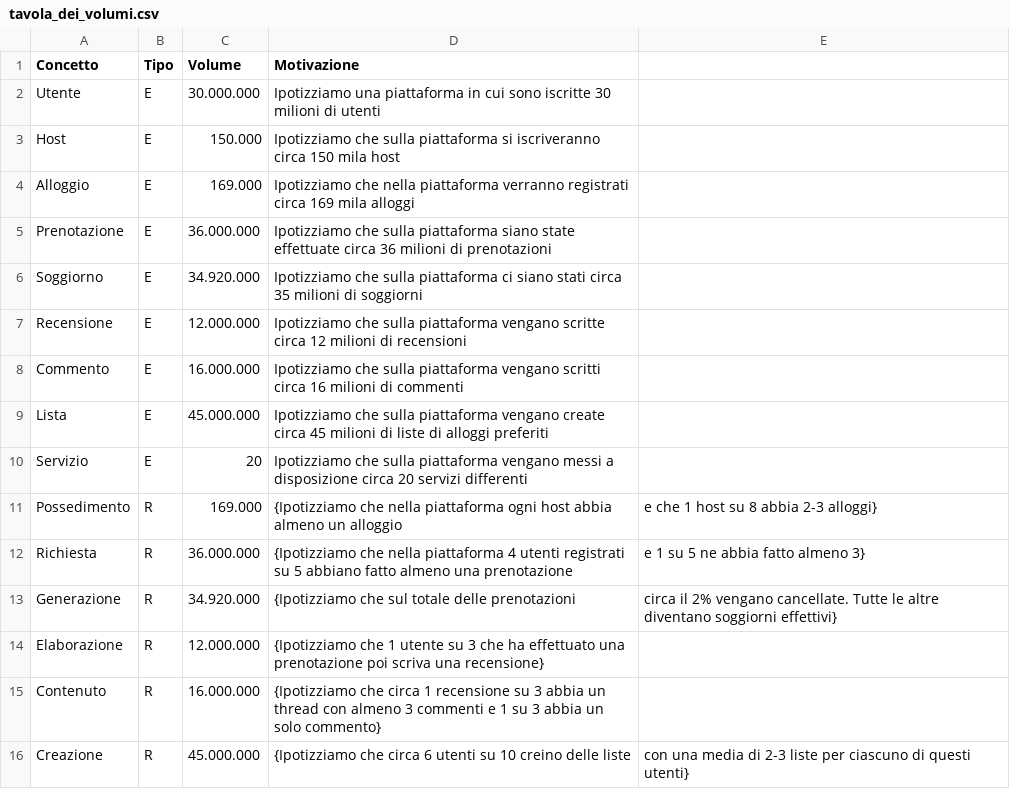
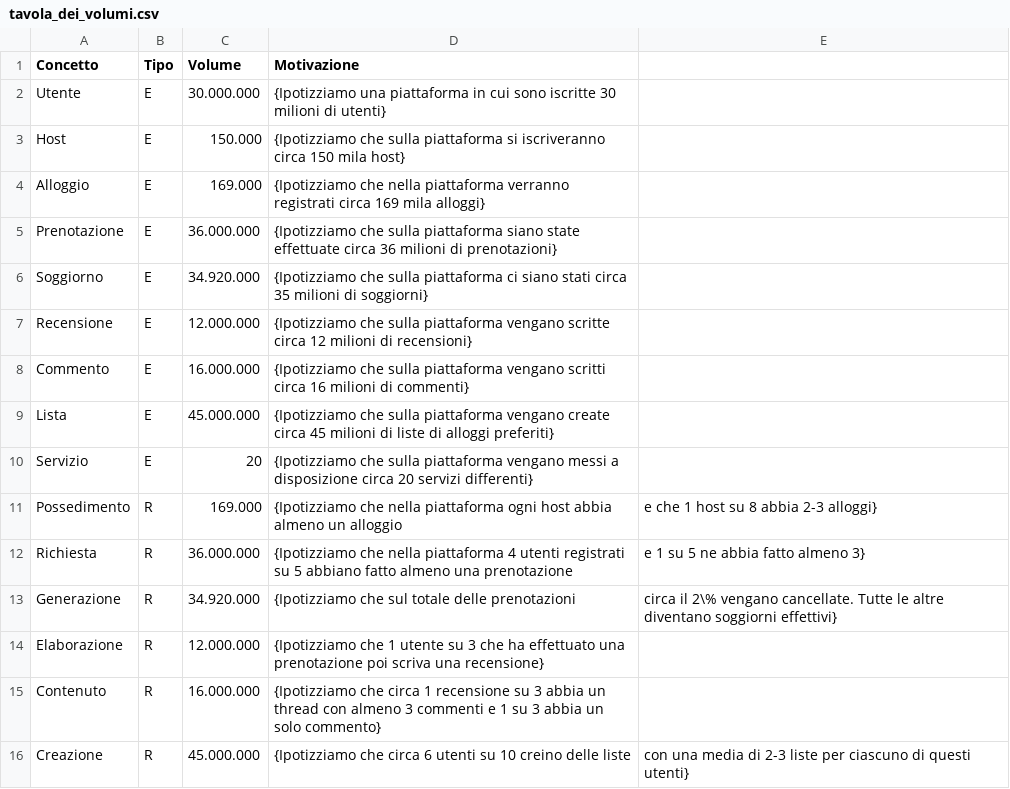
Before and after one commit to eduardz1/Home-Booking, a CSV file: latex/resources/tavola_dei_volumi.csv, drawn as a sheet; only a part is shown.

```diff
--- a/latex/resources/tavola_dei_volumi.csv
+++ b/latex/resources/tavola_dei_volumi.csv
@@ -1,14 +1,14 @@
 Concetto,Tipo,Volume,Motivazione
-Utente,E,30.000.000,Ipotizziamo una piattaforma in cui sono iscritte 30 milioni di utenti
-Host,E,150.000,Ipotizziamo che sulla piattaforma si iscriveranno circa 150 mila host
-Alloggio,E,169.000,Ipotizziamo che nella piattaforma verranno registrati circa 169 mila alloggi
-Prenotazione,E,36.000.000,Ipotizziamo che sulla piattaforma siano state effettuate circa 36 milioni di prenotazioni
-Soggiorno,E,34.920.000,Ipotizziamo che sulla piattaforma ci siano stati circa 35 milioni di soggiorni
-Recensione,E,12.000.000,Ipotizziamo che sulla piattaforma vengano scritte circa 12 milioni di recensioni
-Commento,E,16.000.000,Ipotizziamo che sulla piattaforma vengano scritti circa 16 milioni di commenti
-Lista,E,45.000.000,Ipotizziamo che sulla piattaforma vengano create circa 45 milioni di liste di alloggi preferiti
-Servizio,E,20,Ipotizziamo che sulla piattaforma vengano messi a disposizione circa 20 servizi differenti
+Utente,E,30.000.000,{Ipotizziamo una piattaforma in cui sono iscritte 30 milioni di utenti}
+Host,E,150.000,{Ipotizziamo che sulla piattaforma si iscriveranno circa 150 mila host}
+Alloggio,E,169.000,{Ipotizziamo che nella piattaforma verranno registrati circa 169 mila alloggi}
+Prenotazione,E,36.000.000,{Ipotizziamo che sulla piattaforma siano state effettuate circa 36 milioni di prenotazioni}
+Soggiorno,E,34.920.000,{Ipotizziamo che sulla piattaforma ci siano stati circa 35 milioni di soggiorni}
+Recensione,E,12.000.000,{Ipotizziamo che sulla piattaforma vengano scritte circa 12 milioni di recensioni}
+Commento,E,16.000.000,{Ipotizziamo che sulla piattaforma vengano scritti circa 16 milioni di commenti}
+Lista,E,45.000.000,{Ipotizziamo che sulla piattaforma vengano create circa 45 milioni di liste di alloggi preferiti}
+Servizio,E,20,{Ipotizziamo che sulla piattaforma vengano messi a disposizione circa 20 servizi differenti}
 Possedimento,R,169.000,{Ipotizziamo che nella piattaforma ogni host abbia almeno un alloggio, e che 1 host su 8 abbia 2-3 alloggi}
 Richiesta,R,36.000.000,{Ipotizziamo che nella piattaforma 4 utenti registrati su 5 abbiano fatto almeno una prenotazione, e 1 su 5 ne abbia fatto almeno 3}
-Generazione,R,34.920.000,{Ipotizziamo che sul totale delle prenotazioni, circa il 2% vengano cancellate. Tutte le altre diventano soggiorni effettivi}
+Generazione,R,34.920.000,{Ipotizziamo che sul totale delle prenotazioni, circa il 2\% vengano cancellate. Tutte le altre diventano soggiorni effettivi}
 Elaborazione,R,12.000.000,{Ipotizziamo che 1 utente su 3 che ha effettuato una prenotazione poi scriva una recensione}
```
Also changed, not shown: latex/resources/tavola_delle_operazioni.csv, 2 other files.
